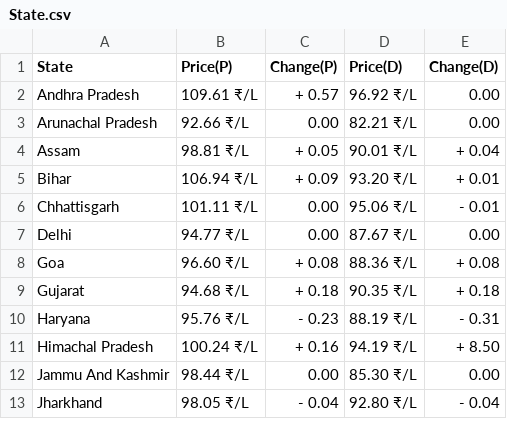
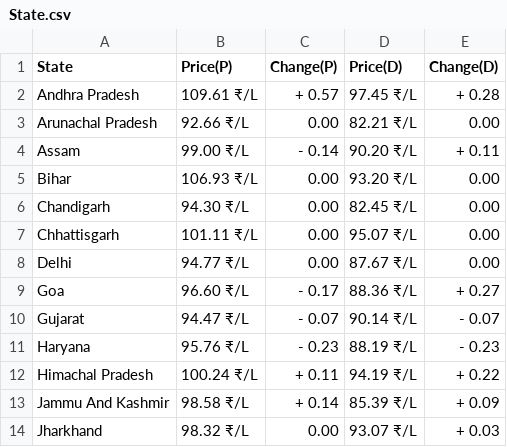
Before and after one commit to Doofenshmirtz-Evil-Incorp/FuelishPy, a CSV file: State.csv, drawn as a sheet; only a part is shown; the diff covers the shown part only.

Commit message:
Data-2026-02-28T17:29:51

```diff
--- a/State.csv
+++ b/State.csv
@@ -1,13 +1,14 @@
 State,Price(P),Change(P),Price(D),Change(D)
-Andhra Pradesh,109.61 ₹/L,+ 0.57,96.92 ₹/L,  0.00
+Andhra Pradesh,109.61 ₹/L,+ 0.57,97.45 ₹/L,+ 0.28
 Arunachal Pradesh,92.66 ₹/L,  0.00,82.21 ₹/L,  0.00
-Assam,98.81 ₹/L,+ 0.05,90.01 ₹/L,+ 0.04
-Bihar,106.94 ₹/L,+ 0.09,93.20 ₹/L,+ 0.01
-Chhattisgarh,101.11 ₹/L,  0.00,95.06 ₹/L,- 0.01
+Assam,99.00 ₹/L,- 0.14,90.20 ₹/L,+ 0.11
+Bihar,106.93 ₹/L,  0.00,93.20 ₹/L,  0.00
+Chandigarh,94.30 ₹/L,  0.00,82.45 ₹/L,  0.00
+Chhattisgarh,101.11 ₹/L,  0.00,95.07 ₹/L,  0.00
 Delhi,94.77 ₹/L,  0.00,87.67 ₹/L,  0.00
-Goa,96.60 ₹/L,+ 0.08,88.36 ₹/L,+ 0.08
-Gujarat,94.68 ₹/L,+ 0.18,90.35 ₹/L,+ 0.18
-Haryana,95.76 ₹/L,- 0.23,88.19 ₹/L,- 0.31
-Himachal Pradesh,100.24 ₹/L,+ 0.16,94.19 ₹/L,+ 8.50
-Jammu And Kashmir,98.44 ₹/L,  0.00,85.30 ₹/L,  0.00
-Jharkhand,98.05 ₹/L,- 0.04,92.80 ₹/L,- 0.04
+Goa,96.60 ₹/L,- 0.17,88.36 ₹/L,+ 0.27
+Gujarat,94.47 ₹/L,- 0.07,90.14 ₹/L,- 0.07
+Haryana,95.76 ₹/L,- 0.23,88.19 ₹/L,- 0.23
+Himachal Pradesh,100.24 ₹/L,+ 0.11,94.19 ₹/L,+ 0.22
+Jammu And Kashmir,98.58 ₹/L,+ 0.14,85.39 ₹/L,+ 0.09
+Jharkhand,98.32 ₹/L,  0.00,93.07 ₹/L,+ 0.03
```
Also changed, not shown: 2 added rows and 46 edited cells elsewhere in this file, assets/Andhra Pradesh.csv, assets/Arunachal Pradesh.csv, 25 other files.
